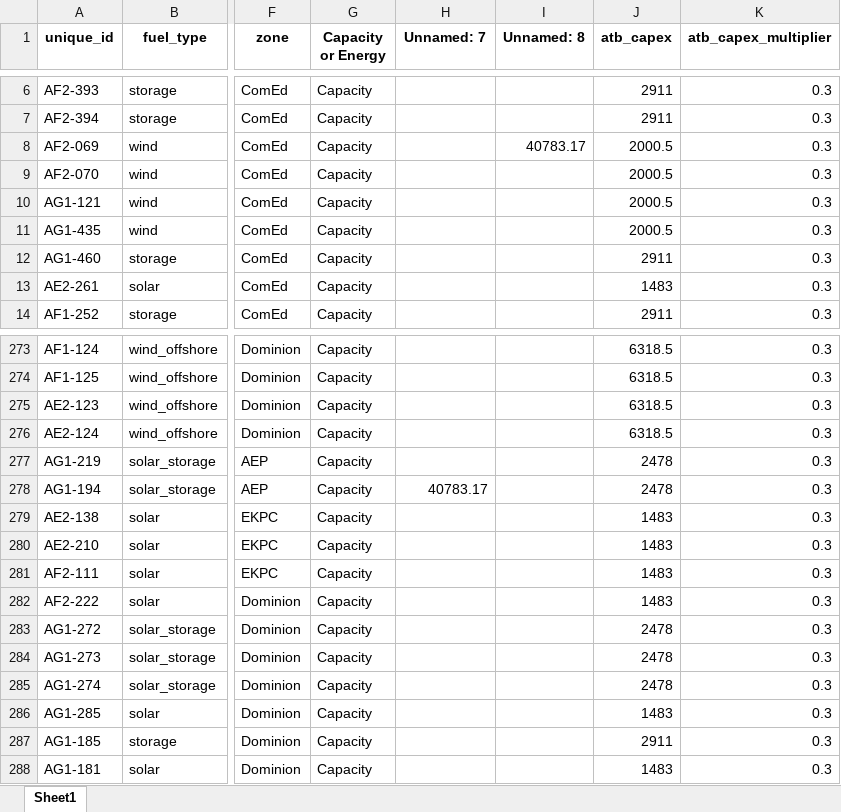
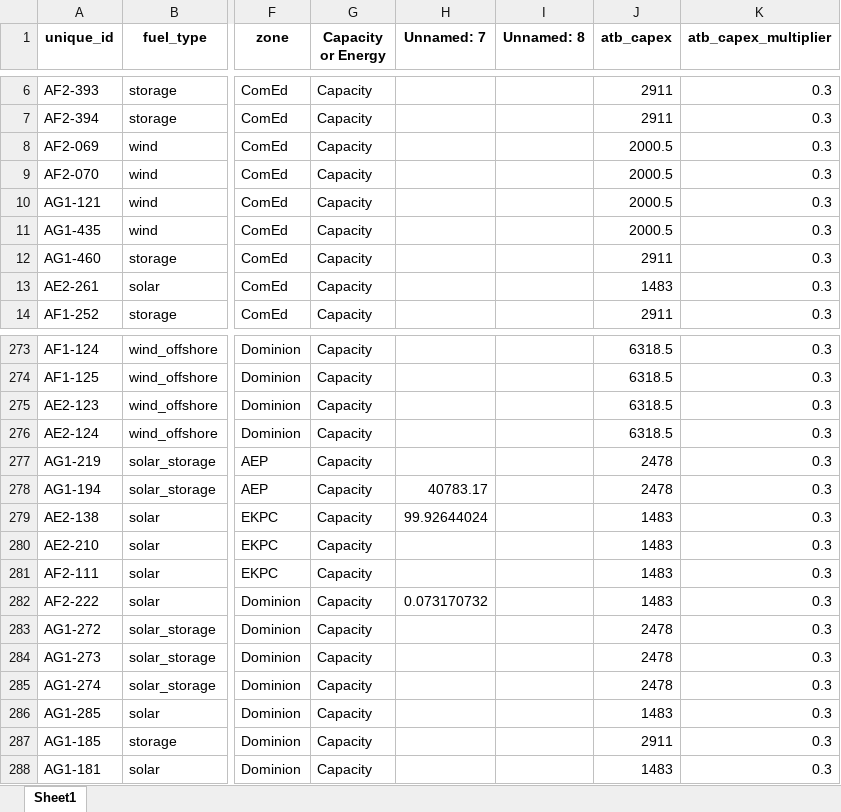
Before and after one commit to abigailweeks-rmi/Thesis, an Excel workbook: Thesis/developer_states_exported.xlsx, sheet Sheet1, drawn as a sheet; only a part is shown, gaps mark what is left out; values as stored, in another font and other column widths than the file's, no borders; the diff names each change by its address in the sheet, - before the commit and + after, or states it on an @@ line.

```diff
--- a/Thesis/developer_states_exported.xlsx (sheet Sheet1)
+++ b/Thesis/developer_states_exported.xlsx (sheet Sheet1)
-I8 (Unnamed: 8): 40783.17
+I8 (Unnamed: 8): (empty)
-H279 (Unnamed: 7): (empty)
+H279 (Unnamed: 7): 99.92644024
-H282 (Unnamed: 7): (empty)
+H282 (Unnamed: 7): 0.073170732
```
Also changed, not shown: Thesis/developer_states.xlsx, Thesis/expected_load.xlsx, 13 other files.
